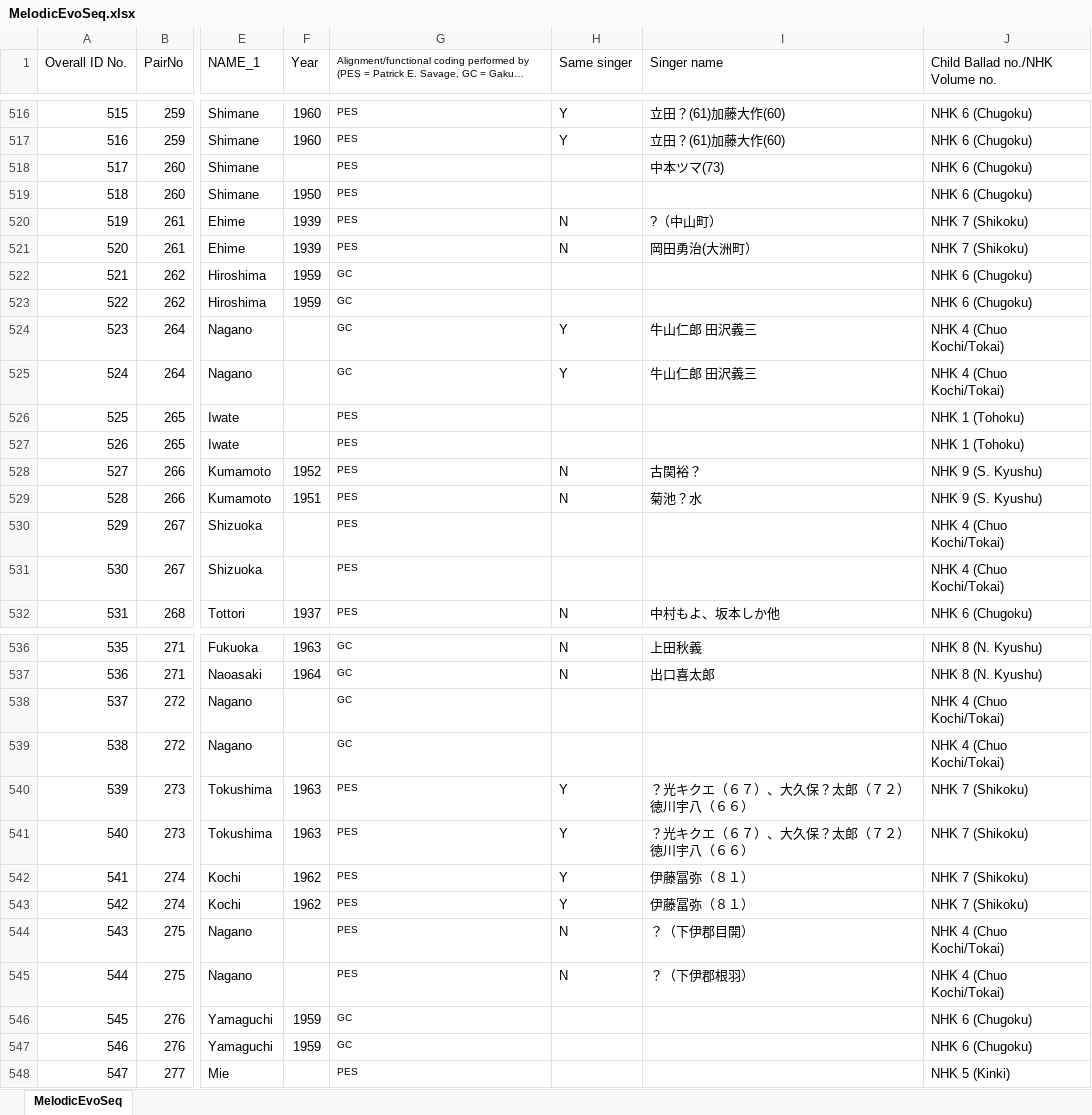
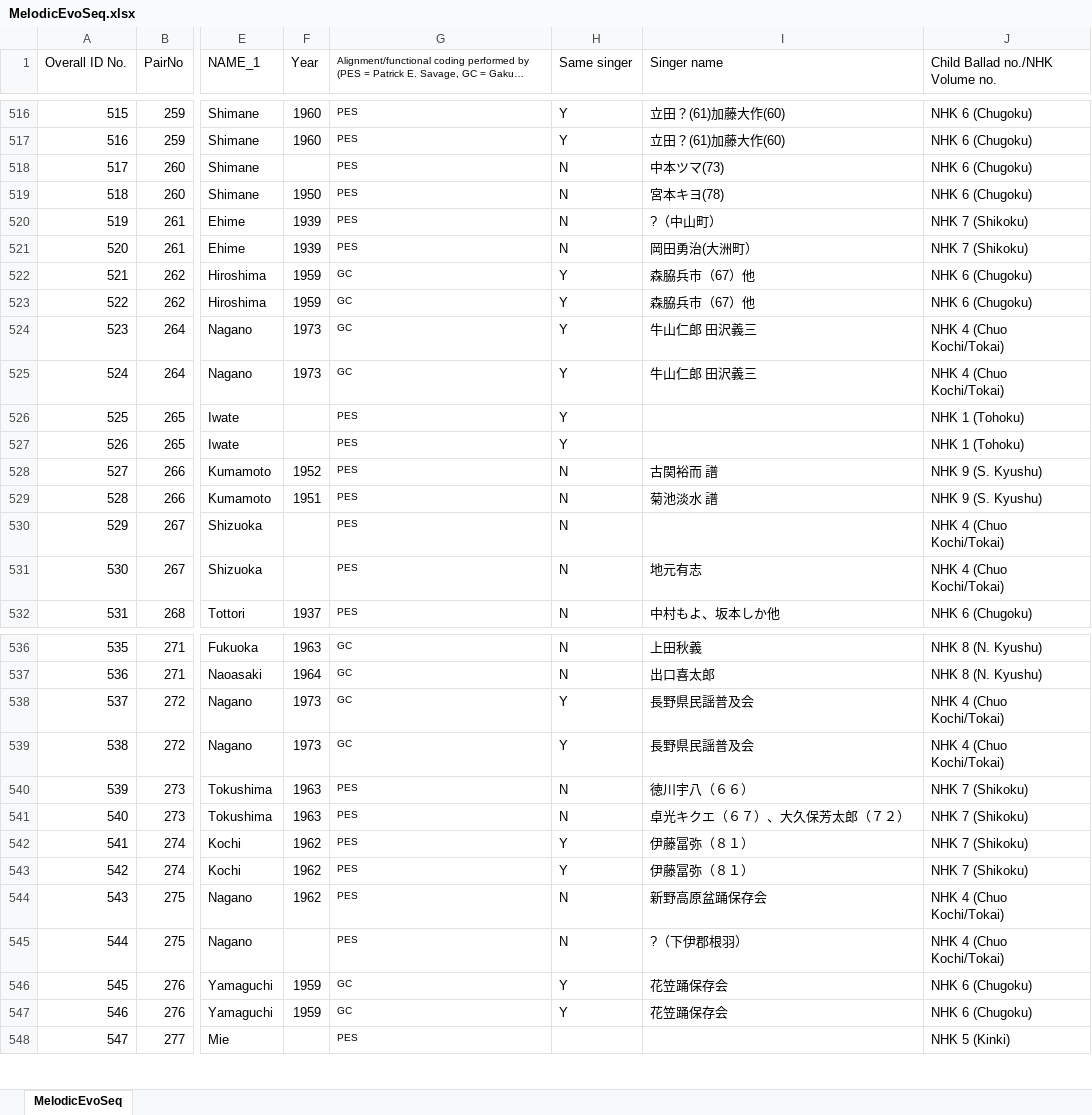
Before and after one commit to pesavage/melodic-evolution, an Excel workbook: MelodicEvoSeq.xlsx, sheet MelodicEvoSeq, drawn as a sheet; only a part is shown, gaps mark what is left out; long unchanged cells end in …; values as stored, in another font and other column widths than the file's, no borders; the diff covers the shown part only; the diff names each change by its address in the sheet, - before the commit and + after, or states it on an @@ line.

```diff
--- a/MelodicEvoSeq.xlsx (sheet MelodicEvoSeq)
+++ b/MelodicEvoSeq.xlsx (sheet MelodicEvoSeq)
-H518:H519 (Same singer): (empty)
+H518:H519 (Same singer): N
-I519 (Singer name): (empty)
+I519 (Singer name): 宮本キヨ(78)
-H522:H523 (Same singer): (empty)
+H522:H523 (Same singer): Y
-I522:I523 (Singer name): (empty)
+I522:I523 (Singer name): 森脇兵市（67）他
-F524:F525 (Year): (empty)
+F524:F525 (Year): 1973
-H526:H527 (Same singer): (empty)
+H526:H527 (Same singer): Y
-I528 (Singer name): 古関裕？
+I528 (Singer name): 古関裕而 譜
-I529 (Singer name): 菊池？水
+I529 (Singer name): 菊池淡水 譜
-H530:H531 (Same singer): (empty)
+H530:H531 (Same singer): N
-I531 (Singer name): (empty)
+I531 (Singer name): 地元有志
-F538:F539 (Year): (empty)
+F538:F539 (Year): 1973
-H538:H539 (Same singer): (empty)
+H538:H539 (Same singer): Y
-I538:I539 (Singer name): (empty)
+I538:I539 (Singer name): 長野県民謡普及会
-H540:H541 (Same singer): Y
+H540:H541 (Same singer): N
-I540 (Singer name): ？光キクエ（６７）、大久保？太郎（７２）徳川宇八（６６）
+I540 (Singer name): 徳川宇八（６６）
-I541 (Singer name): ？光キクエ（６７）、大久保？太郎（７２）徳川宇八（６６）
+I541 (Singer name): 卓光キクエ（６７）、大久保芳太郎（７２）
-F544 (Year): (empty)
+F544 (Year): 1962
-I544 (Singer name): ？（下伊郡目開）
+I544 (Singer name): 新野高原盆踊保存会
-I545 (Singer name): ？（下伊郡根羽）
+I545 (Singer name): ?（下伊郡根羽）
-H546:H547 (Same singer): (empty)
+H546:H547 (Same singer): Y
-I546:I547 (Singer name): (empty)
+I546:I547 (Singer name): 花笠踊保存会
```
Also changed, not shown: 104 edited cells elsewhere in this sheet.
